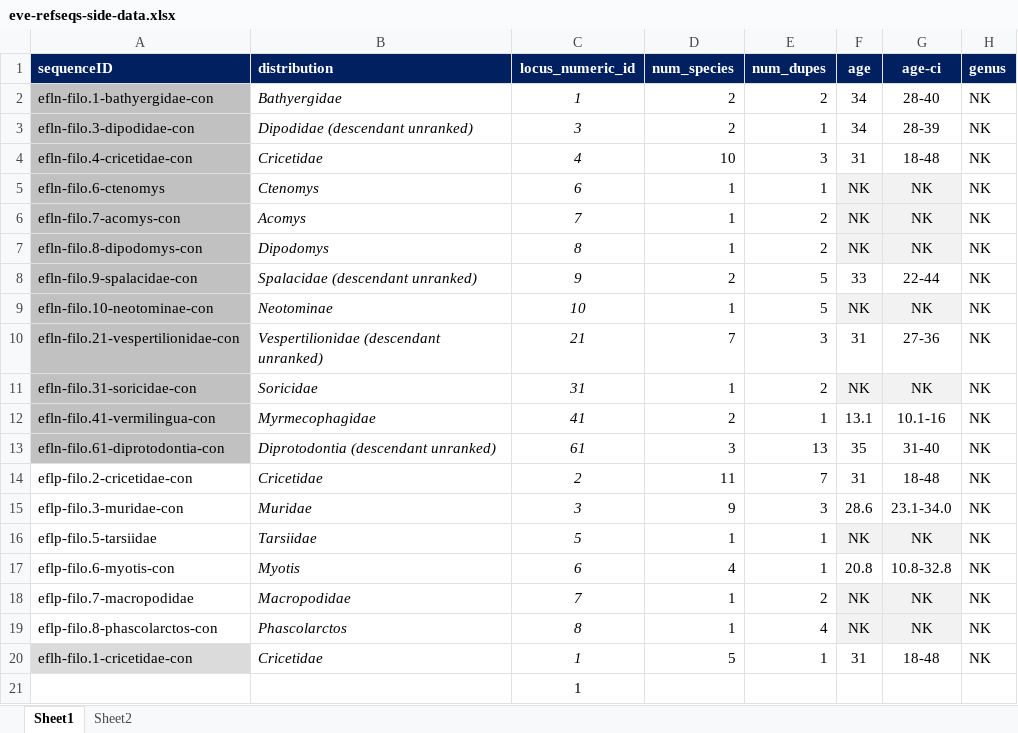
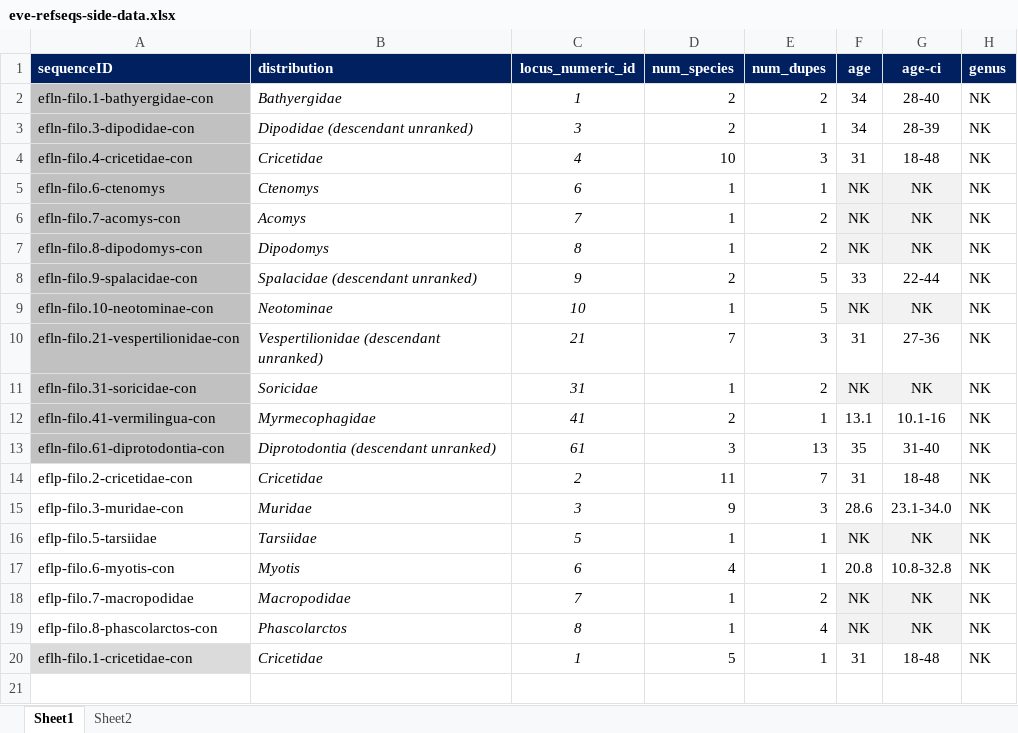
Before and after one commit to giffordlabcvr/Filoviridae-GLUE, an Excel workbook: tabular/eve/eve-refseqs-side-data.xlsx, sheet Sheet1, drawn as a sheet; values as stored, in another font and other column widths than the file's, no borders; the diff names each change by its address in the sheet, - before the commit and + after, or states it on an @@ line.

```diff
--- a/tabular/eve/eve-refseqs-side-data.xlsx (sheet Sheet1)
+++ b/tabular/eve/eve-refseqs-side-data.xlsx (sheet Sheet1)
-row 21:  |  | 1
```
Also changed, not shown: 29 other files.
